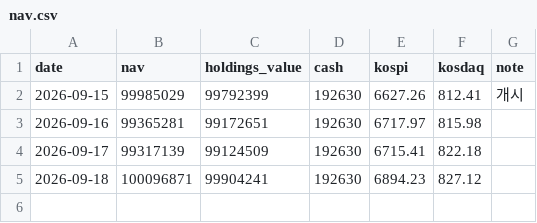
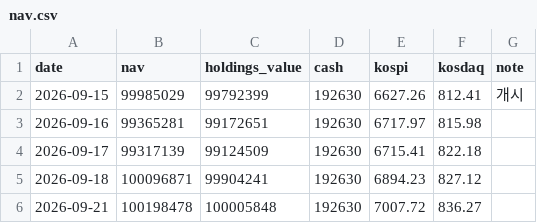
Before and after one commit to gilogbook/gilogbook.github.io, a CSV file: nav.csv, drawn as a sheet; the diff names each change by its address in the sheet, - before the commit and + after, or states it on an @@ line.

```diff
--- a/nav.csv
+++ b/nav.csv
+row 6: 2026-09-21 | 100198478 | 100005848 | 192630 | 7007.72 | 836.27
```
Also changed, not shown: 1 other file.
